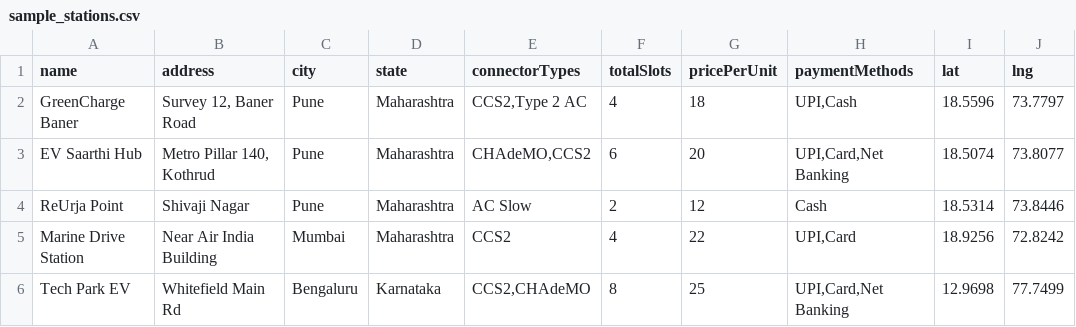
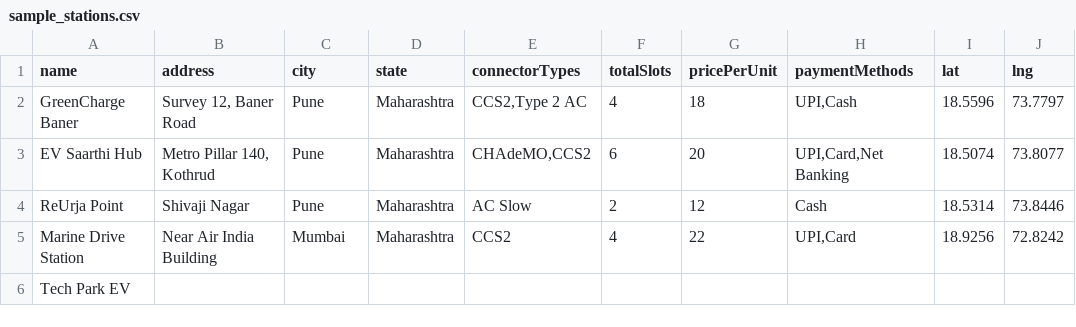
Before and after one commit to shreyasonawane123/EVSaarthi, a CSV file: frontend/admin-app/sample_stations.csv, drawn as a sheet.

```diff
--- a/frontend/admin-app/sample_stations.csv
+++ b/frontend/admin-app/sample_stations.csv
@@ -5,2 +5,2 @@ ReUrja Point,Shivaji Nagar,Pune,Maharashtra,AC Slow,2,12,Cash,18.5314,73.8446
 Marine Drive Station,Near Air India Building,Mumbai,Maharashtra,CCS2,4,22,"UPI,Card",18.9256,72.8242
-Tech Park EV,Whitefield Main Rd,Bengaluru,Karnataka,"CCS2,CHAdeMO",8,25,"UPI,Card,Net Banking",12.9698,77.7499
+Tech Park EV
```
Also changed, not shown: 19 other files.
